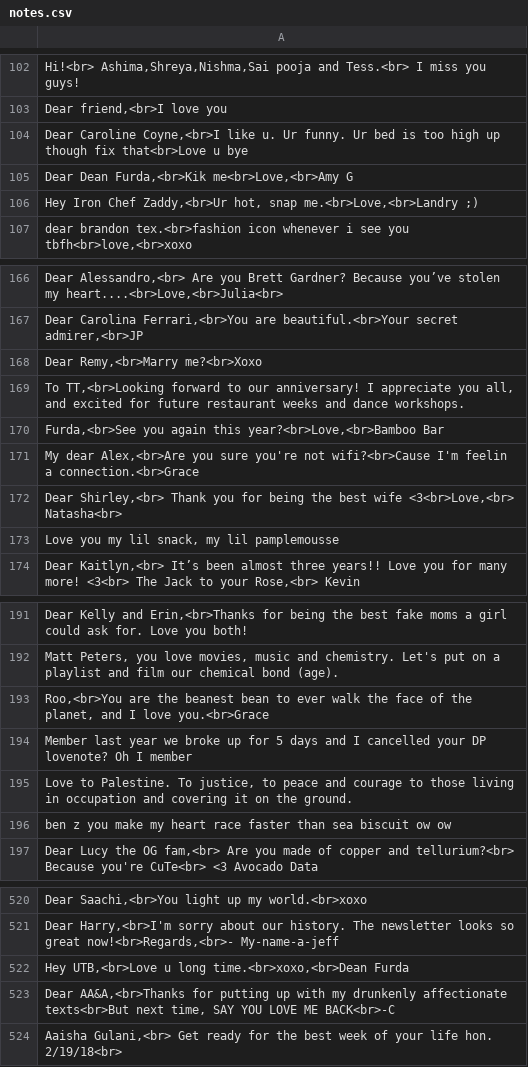
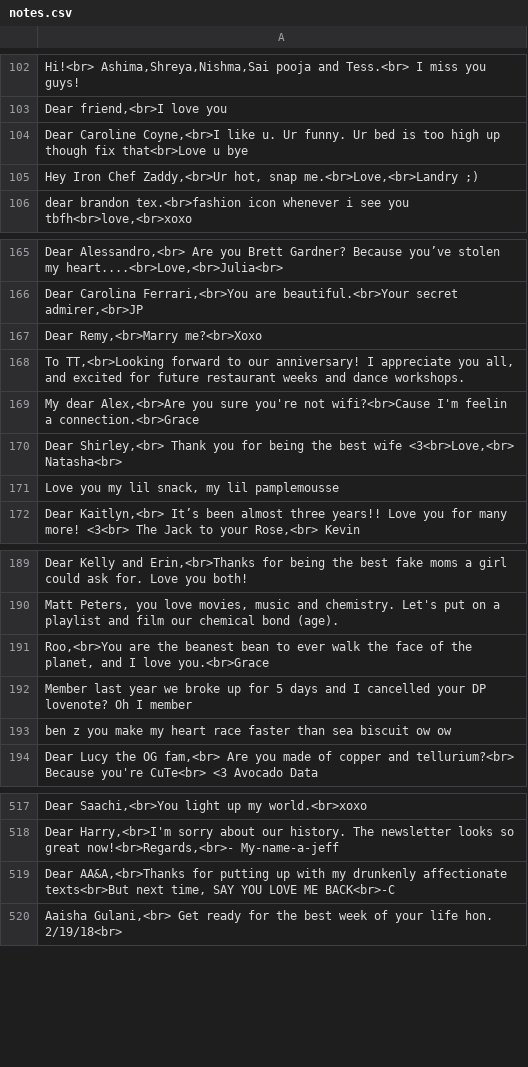
Before and after one commit to dailypenn/old.projects.34st.com, a CSV file: 2018/02/valentines/lovenotes/notes.csv, drawn as a sheet; only a part is shown, gaps mark what is left out; the diff names each change by its address in the sheet, - before the commit and + after, or states it on an @@ line.

Commit message:
remove some love notes

```diff
--- a/2018/02/valentines/lovenotes/notes.csv
+++ b/2018/02/valentines/lovenotes/notes.csv
-row 105: Dear Dean Furda,<br>Kik me<br>Love,<br>Amy G
-row 170: Furda,<br>See you again this year?<br>Love,<br>Bamboo Bar
-row 195: Love to Palestine. To justice, to peace and courage to those living in occupation and covering it on the ground.
-row 522: Hey UTB,<br>Love u long time.<br>xoxo,<br>Dean Furda
```
